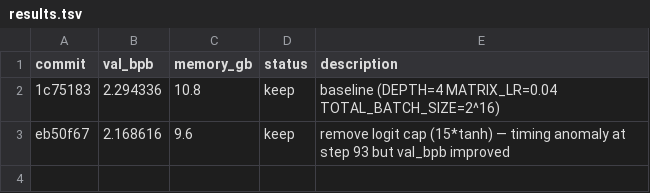
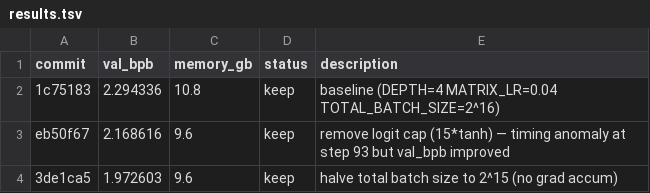
Before and after one commit to Rajeshwar21/autoresearch-mlx, a TSV file: results.tsv, drawn as a sheet.

Commit message:
experiment: halve total batch size to 2^15 (no grad accum)

```diff
--- a/results.tsv
+++ b/results.tsv
@@ -3 +3,2 @@ commit	val_bpb	memory_gb	status	description
 eb50f67	2.168616	9.6	keep	remove logit cap (15*tanh) — timing anomaly at step 93 but val_bpb improved
+3de1ca5	1.972603	9.6	keep	halve total batch size to 2^15 (no grad accum)
```
Also changed, not shown: 1 other file.
